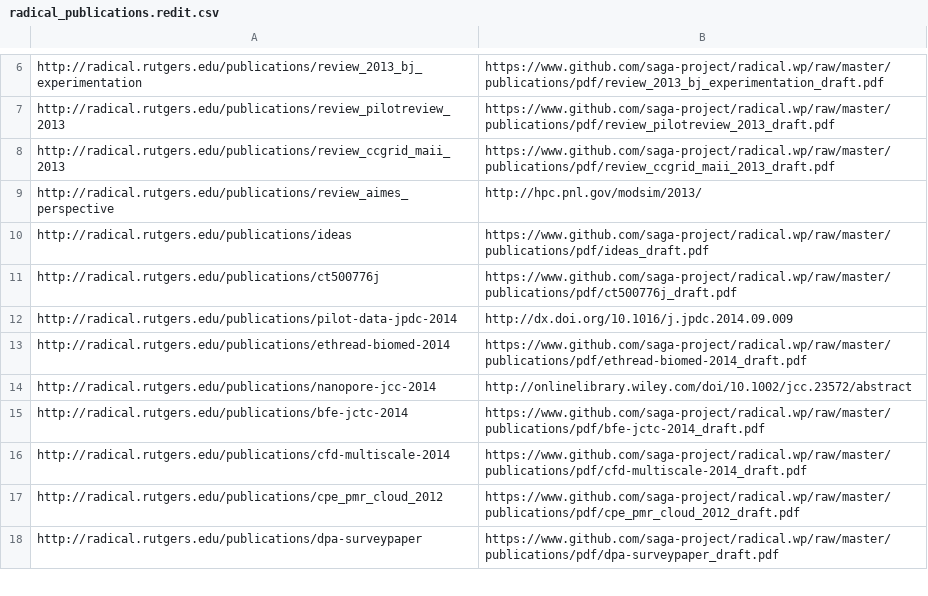
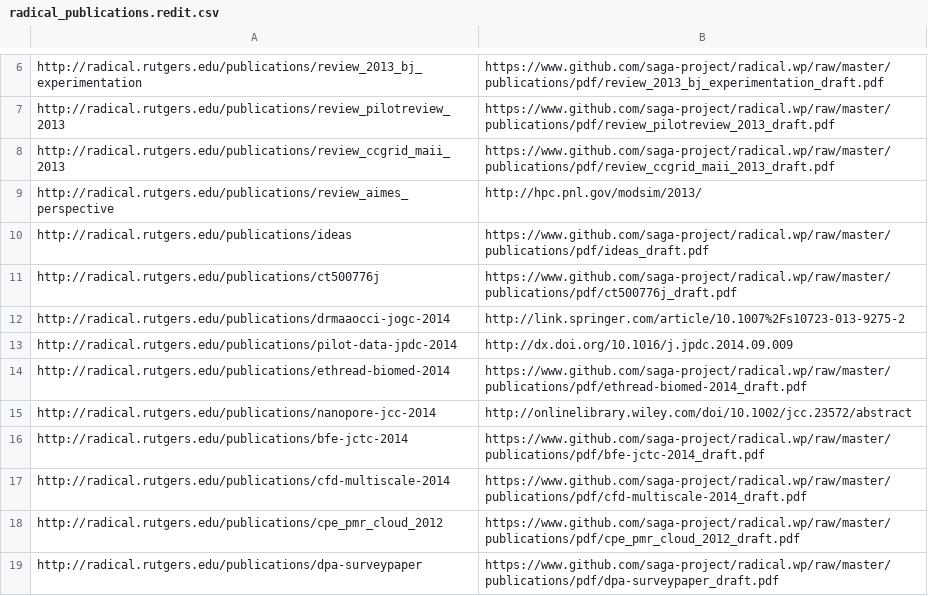
Before and after one commit to saga-project/radical.wp, a CSV file: publications/radical_publications.redit.csv, drawn as a sheet; only a part is shown, gaps mark what is left out.

Commit message:
add drmaaocci paper

```diff
--- a/publications/radical_publications.redit.csv
+++ b/publications/radical_publications.redit.csv
@@ -11,2 +11,3 @@ http://radical.rutgers.edu/publications/ideas,https://www.github.com/saga-projec
 http://radical.rutgers.edu/publications/ct500776j,https://www.github.com/saga-project/radical.wp/raw/master/publications/pdf/ct500776j_draft.pdf
+http://radical.rutgers.edu/publications/drmaaocci-jogc-2014,http://link.springer.com/article/10.1007%2Fs10723-013-9275-2
 http://radical.rutgers.edu/publications/pilot-data-jpdc-2014,http://dx.doi.org/10.1016/j.jpdc.2014.09.009
```
Also changed, not shown: 7 other files.
